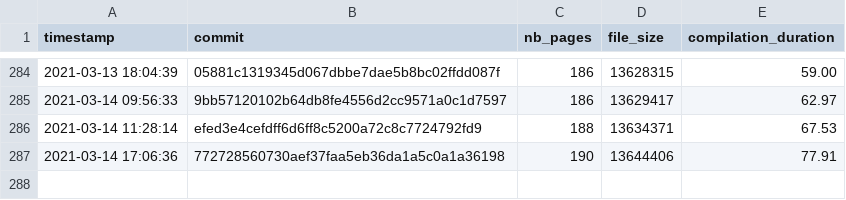
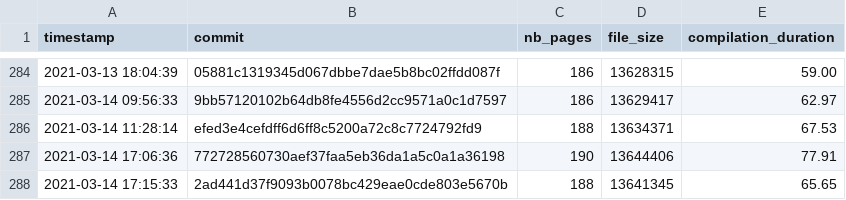
Before and after one commit to Ezibenroc/thesis, a CSV file: build/thesis_data.csv, drawn as a sheet; only a part is shown, gaps mark what is left out; the diff names each change by its address in the sheet, - before the commit and + after, or states it on an @@ line.

Commit message:
New compilation

```diff
--- a/build/thesis_data.csv
+++ b/build/thesis_data.csv
+row 288: 2021-03-14 17:15:33 | 2ad441d37f9093b0078bc429eae0cde803e5670b | 188 | 13641345 | 65.65
```
Also changed, not shown: 2 other files.
